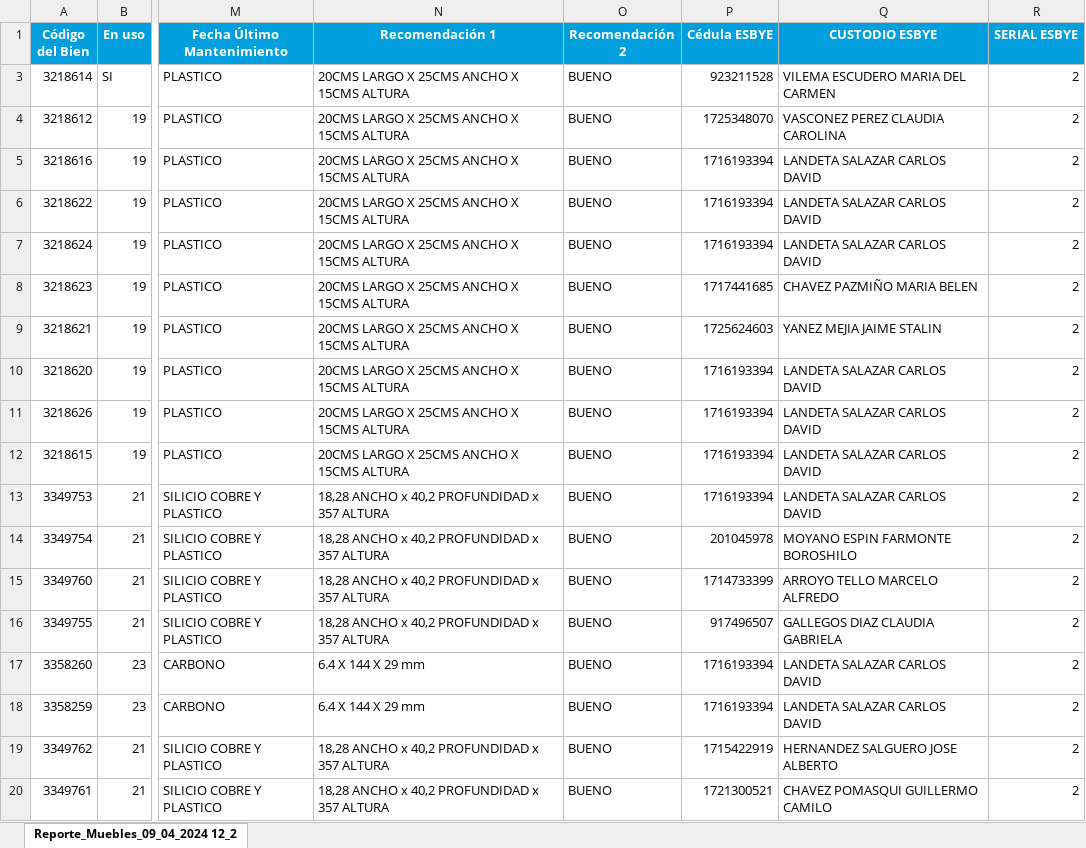
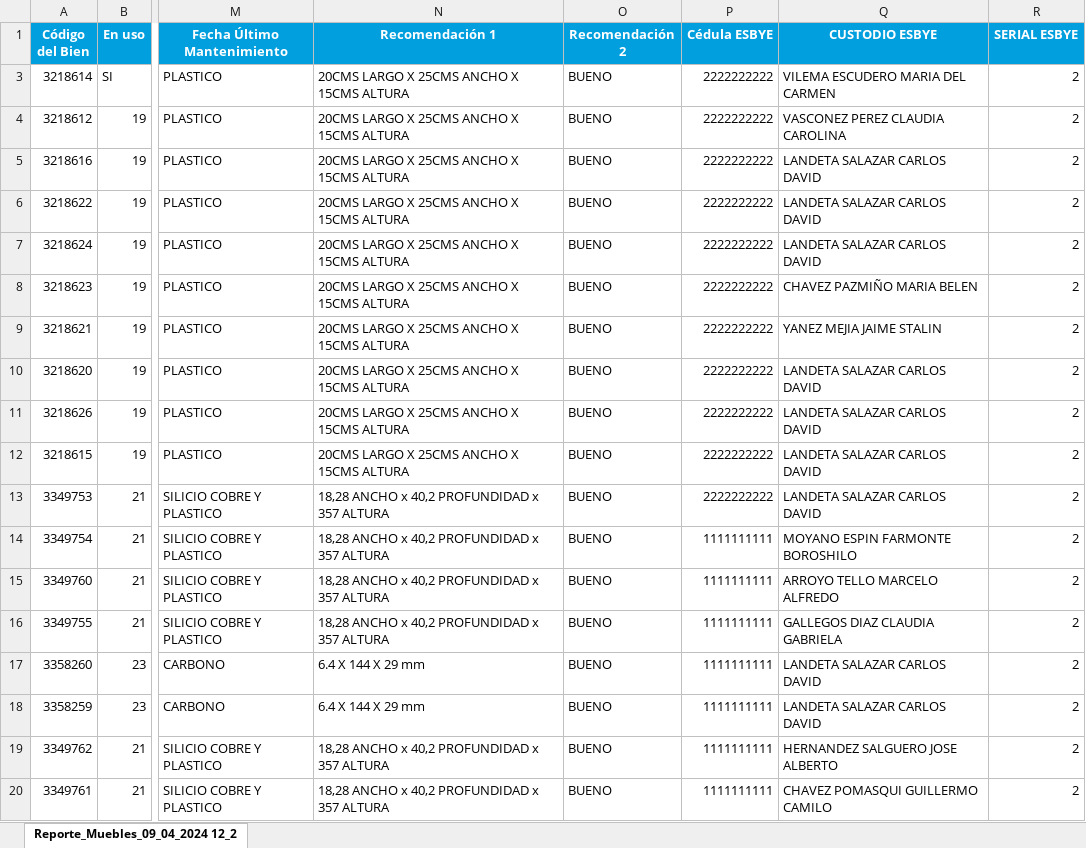
Before and after one commit to lssandoval/TesisSistemaCosede, an Excel workbook: public/Excels/reporte bienes 9abril2024.xlsx, sheet Reporte_Muebles_09_04_2024 12_2, drawn as a sheet; only a part is shown, gaps mark what is left out; values as stored, in another font and other column widths than the file's, no borders; the diff names each change by its address in the sheet, - before the commit and + after, or states it on an @@ line.

```diff
--- a/public/Excels/reporte bienes 9abril2024.xlsx (sheet Reporte_Muebles_09_04_2024 12_2)
+++ b/public/Excels/reporte bienes 9abril2024.xlsx (sheet Reporte_Muebles_09_04_2024 12_2)
-P3 (Cédula ESBYE): 923211528
+P3 (Cédula ESBYE): 2222222222
-P4 (Cédula ESBYE): 1725348070
+P4 (Cédula ESBYE): 2222222222
-P5:P7 (Cédula ESBYE): 1716193394
+P5:P7 (Cédula ESBYE): 2222222222
-P8 (Cédula ESBYE): 1717441685
+P8 (Cédula ESBYE): 2222222222
-P9 (Cédula ESBYE): 1725624603
+P9 (Cédula ESBYE): 2222222222
-P10:P13 (Cédula ESBYE): 1716193394
+P10:P13 (Cédula ESBYE): 2222222222
-P14 (Cédula ESBYE): 201045978
+P14 (Cédula ESBYE): 1111111111
-P15 (Cédula ESBYE): 1714733399
+P15 (Cédula ESBYE): 1111111111
-P16 (Cédula ESBYE): 917496507
+P16 (Cédula ESBYE): 1111111111
-P17:P18 (Cédula ESBYE): 1716193394
+P17:P18 (Cédula ESBYE): 1111111111
-P19 (Cédula ESBYE): 1715422919
+P19 (Cédula ESBYE): 1111111111
-P20 (Cédula ESBYE): 1721300521
+P20 (Cédula ESBYE): 1111111111
```
Also changed, not shown: 21 other files.
